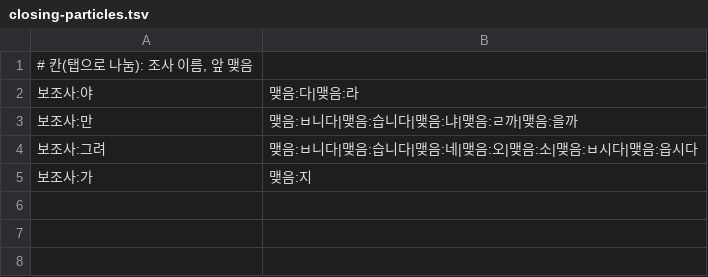
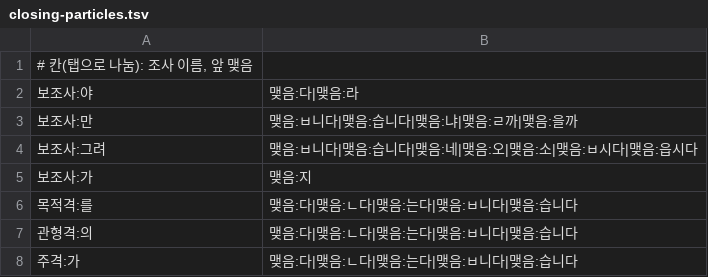
Before and after one commit to geul-org/nlgeul, a TSV file: pkg/data/closing-particles.tsv, drawn as a sheet; the diff names each change by its address in the sheet, - before the commit and + after, or states it on an @@ line.

```diff
--- a/pkg/data/closing-particles.tsv
+++ b/pkg/data/closing-particles.tsv
+row 6: 목적격:를 | 맺음:다|맺음:ㄴ다|맺음:는다|맺음:ㅂ니다|맺음:습니다
+row 7: 관형격:의 | 맺음:다|맺음:ㄴ다|맺음:는다|맺음:ㅂ니다|맺음:습니다
+row 8: 주격:가 | 맺음:다|맺음:ㄴ다|맺음:는다|맺음:ㅂ니다|맺음:습니다
```
Also changed, not shown: 8 other files.
